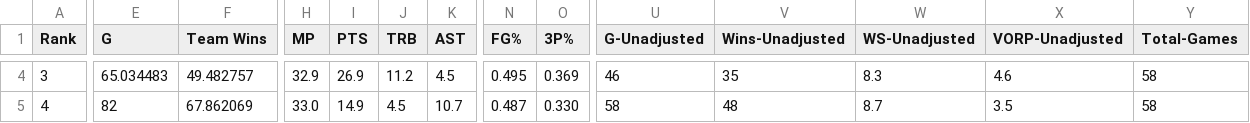
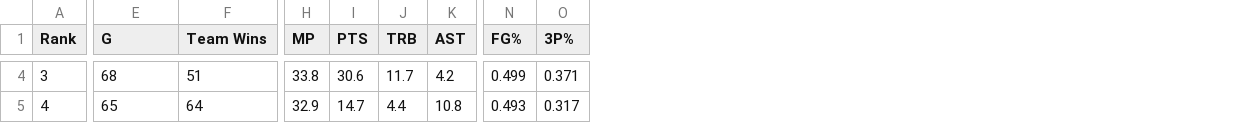
Before and after one commit to shehanbandara/PredictNBAMVP, a CSV file: Data/currentMVPRace.csv, drawn as a sheet; only a part is shown, gaps mark what is left out; the diff covers the shown part only; the diff names each change by its address in the sheet, - before the commit and + after, or states it on an @@ line.

```diff
--- a/Data/currentMVPRace.csv
+++ b/Data/currentMVPRace.csv
-column U (G-Unadjusted), rows 4-5: 46 | 58
-column V (Wins-Unadjusted), rows 4-5: 35 | 48
-column W (WS-Unadjusted), rows 4-5: 8.3 | 8.7
-column X (VORP-Unadjusted), rows 4-5: 4.6 | 3.5
-column Y (Total-Games), rows 4-5: 58 | 58
-E4 (G): 65.034483
+E4 (G): 68
-F4 (Team Wins): 49.482757
+F4 (Team Wins): 51
-H4 (MP): 32.9
+H4 (MP): 33.8
-I4 (PTS): 26.9
+I4 (PTS): 30.6
-J4 (TRB): 11.2
+J4 (TRB): 11.7
-K4 (AST): 4.5
+K4 (AST): 4.2
-N4 (FG%): 0.495
+N4 (FG%): 0.499
-O4 (3P%): 0.369
+O4 (3P%): 0.371
-E5 (G): 82
+E5 (G): 65
-F5 (Team Wins): 67.862069
+F5 (Team Wins): 64
-H5 (MP): 33.0
+H5 (MP): 32.9
-I5 (PTS): 14.9
+I5 (PTS): 14.7
-J5 (TRB): 4.5
+J5 (TRB): 4.4
-K5 (AST): 10.7
+K5 (AST): 10.8
-N5 (FG%): 0.487
+N5 (FG%): 0.493
-O5 (3P%): 0.330
+O5 (3P%): 0.317
```
Also changed, not shown: 152 edited cells elsewhere in this file.
